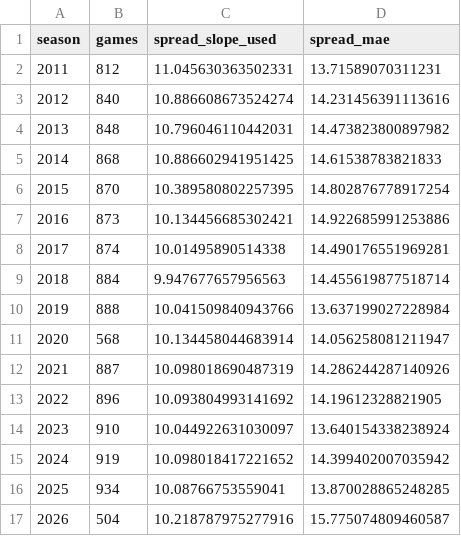
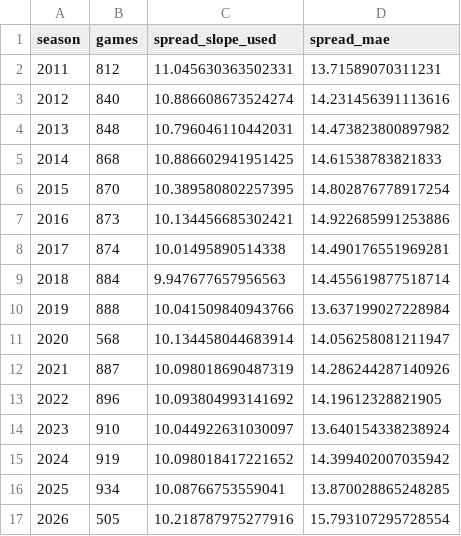
Before and after one commit to schwill2018/college-football-elo, a CSV file: spread_performance_by_year.csv, drawn as a sheet.

```diff
--- a/spread_performance_by_year.csv
+++ b/spread_performance_by_year.csv
@@ -16,2 +16,2 @@ season,games,spread_slope_used,spread_mae
 2025,934,10.08766753559041,13.870028865248285
-2026,504,10.218787975277916,15.775074809460587
+2026,505,10.218787975277916,15.793107295728554
```
Also changed, not shown: data/cfb_overtime_supplement.csv, future_projections.csv, 3 other files.
